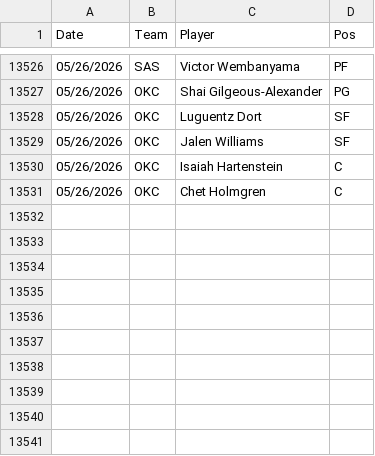
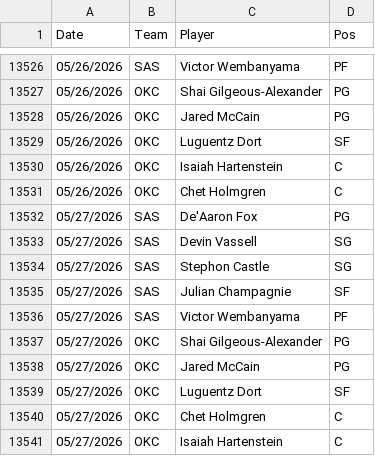
Before and after one commit to Relenes510/fantasy_basketball, a CSV file: tables/2025/daily_lineups.csv, drawn as a sheet; only a part is shown, gaps mark what is left out; removed rows and columns are numbered as before the commit, all else as after; the diff names each change by its address in the sheet, - before the commit and + after, or states it on an @@ line.

```diff
--- a/tables/2025/daily_lineups.csv
+++ b/tables/2025/daily_lineups.csv
+row 13528: 05/26/2026 | OKC | Jared McCain | PG
-row 13529: 05/26/2026 | OKC | Jalen Williams | SF
+row 13532: 05/27/2026 | SAS | De'Aaron Fox | PG
+row 13533: 05/27/2026 | SAS | Devin Vassell | SG
+row 13534: 05/27/2026 | SAS | Stephon Castle | SG
+row 13535: 05/27/2026 | SAS | Julian Champagnie | SF
+row 13536: 05/27/2026 | SAS | Victor Wembanyama | PF
+row 13537: 05/27/2026 | OKC | Shai Gilgeous-Alexander | PG
+row 13538: 05/27/2026 | OKC | Jared McCain | PG
+row 13539: 05/27/2026 | OKC | Luguentz Dort | SF
+row 13540: 05/27/2026 | OKC | Chet Holmgren | C
+row 13541: 05/27/2026 | OKC | Isaiah Hartenstein | C
```
Also changed, not shown: tables/2025/gmday_preds_PTS.csv, tables/2025/injuries.csv, 1 other file.
